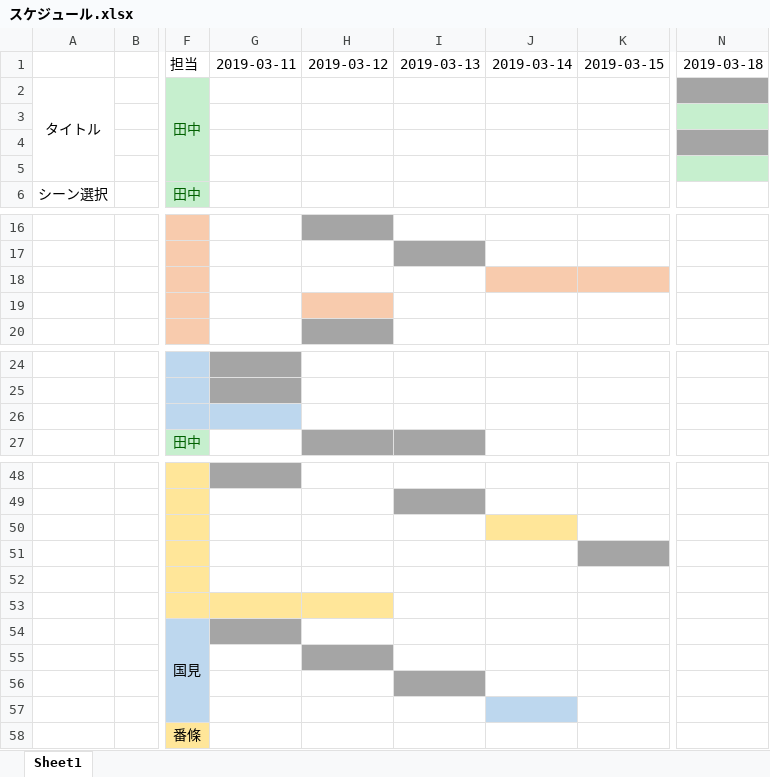
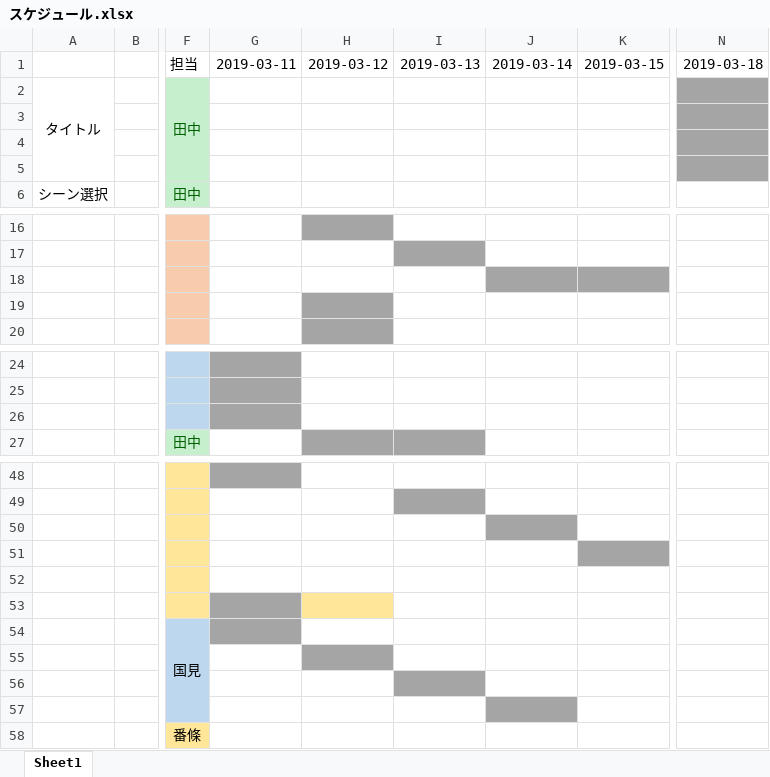
Before and after one commit to GCLUC2019/GameProject, an Excel workbook: 高松チーム/必要書類/スケジュール/スケジュール.xlsx, sheet Sheet1, drawn as a sheet; only a part is shown, gaps mark what is left out; values as stored, in another font and other column widths than the file's, no borders; the diff names each change by its address in the sheet, - before the commit and + after, or states it on an @@ line.

```diff
--- a/高松チーム/必要書類/スケジュール/スケジュール.xlsx (sheet Sheet1)
+++ b/高松チーム/必要書類/スケジュール/スケジュール.xlsx (sheet Sheet1)
-N3 fill: #C6EFCE
+N3 fill: #A5A5A5
-N5 fill: #C6EFCE
+N5 fill: #A5A5A5
-J18:K18 fill: #F8CBAD
+J18:K18 fill: #A5A5A5
-H19 fill: #F8CBAD
+H19 fill: #A5A5A5
-G26 fill: #BDD7EE
+G26 fill: #A5A5A5
-J50 fill: #FFE699
+J50 fill: #A5A5A5
-G53 fill: #FFE699
+G53 fill: #A5A5A5
-J57 fill: #BDD7EE
+J57 fill: #A5A5A5
```
Also changed, not shown: 1 other file.
